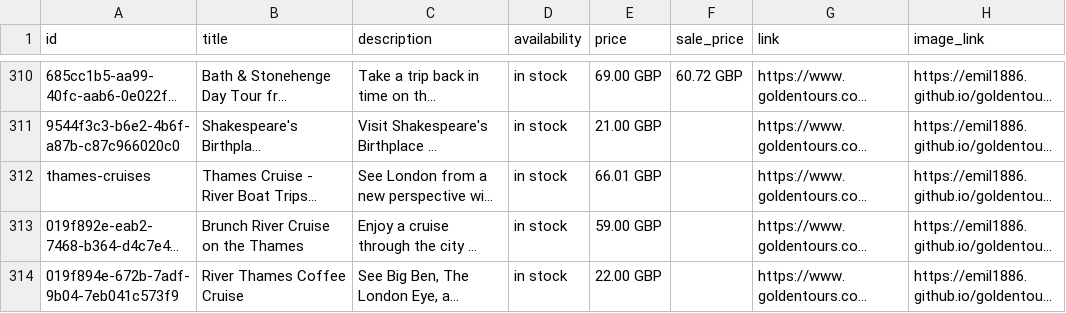
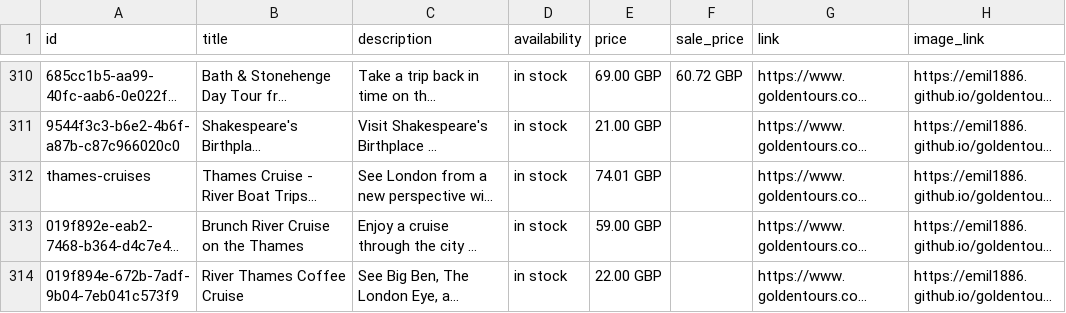
Before and after one commit to emil1886/goldentours-meta-feed, a CSV file: docs/goldentours_meta_feed.csv, drawn as a sheet; only a part is shown, gaps mark what is left out; long unchanged cells end in …; the diff covers the shown part only; the diff names each change by its address in the sheet, - before the commit and + after, or states it on an @@ line.

```diff
--- a/docs/goldentours_meta_feed.csv
+++ b/docs/goldentours_meta_feed.csv
-E312 (price): 66.01 GBP
+E312 (price): 74.01 GBP
```
Also changed, not shown: 14 edited cells elsewhere in this file, 1 other file.
